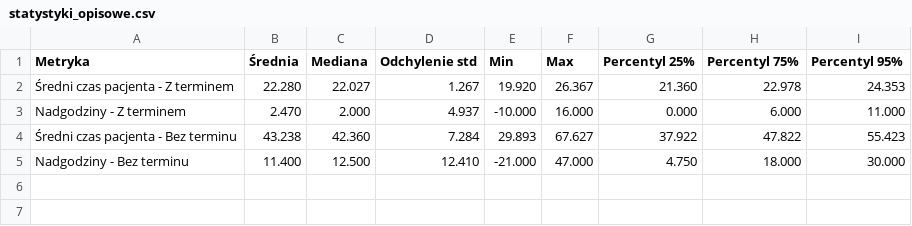
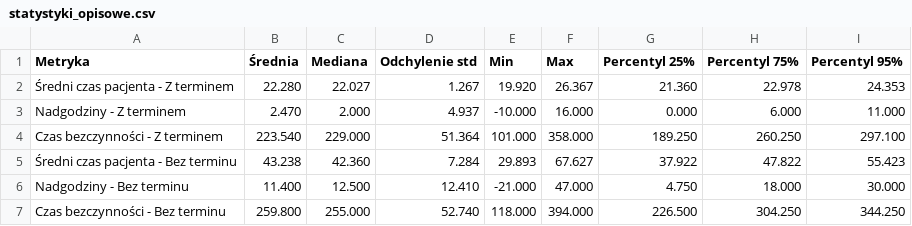
Before and after one commit to MescoCzubinski/ComputerSimulationClinicModel, a CSV file: results/statystyki_opisowe.csv, drawn as a sheet; the diff names each change by its address in the sheet, - before the commit and + after, or states it on an @@ line.

```diff
--- a/results/statystyki_opisowe.csv
+++ b/results/statystyki_opisowe.csv
+row 4: Czas bezczynności - Z terminem | 223.540 | 229.000 | 51.364 | 101.000 | 358.000 | 189.250 | 260.250 | 297.100
+row 7: Czas bezczynności - Bez terminu | 259.800 | 255.000 | 52.740 | 118.000 | 394.000 | 226.500 | 304.250 | 344.250
```
Also changed, not shown: results/analiza_wplyw_gabinetow.csv, results/analiza_wplyw_pacjentow.csv, 8 other files.
